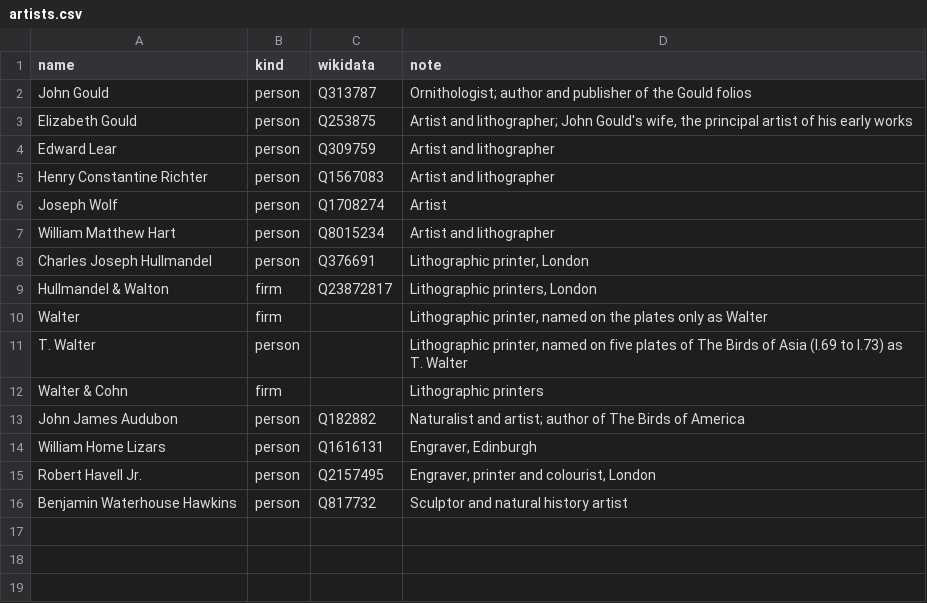
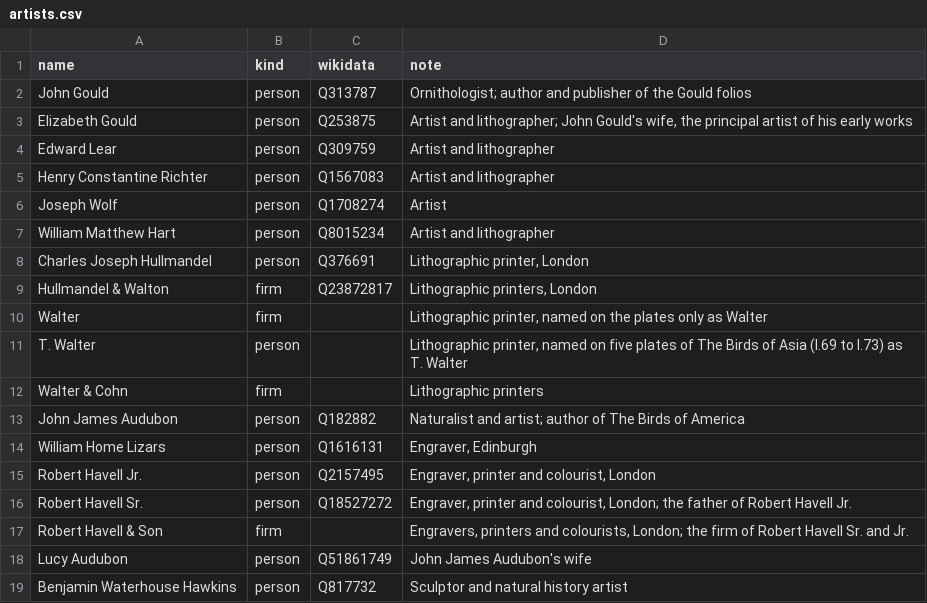
Before and after one commit to wr/historical-bird-plates, a CSV file: artists.csv, drawn as a sheet.

Commit message:
Havell: every plate's credit line read; Lizars and the Havells (words; punctuation to follow)

```diff
--- a/artists.csv
+++ b/artists.csv
@@ -15,2 +15,5 @@ William Home Lizars,person,Q1616131,"Engraver, Edinburgh"
 Robert Havell Jr.,person,Q2157495,"Engraver, printer and colourist, London"
+Robert Havell Sr.,person,Q18527272,"Engraver, printer and colourist, London; the father of Robert Havell Jr."
+Robert Havell & Son,firm,,"Engravers, printers and colourists, London; the firm of Robert Havell Sr. and Jr."
+Lucy Audubon,person,Q51861749,John James Audubon's wife
 Benjamin Waterhouse Hawkins,person,Q817732,Sculptor and natural history artist
```
Also changed, not shown: 6 other files.
